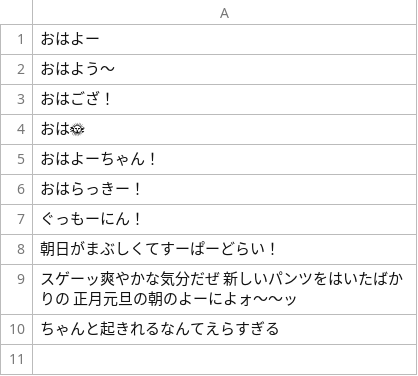
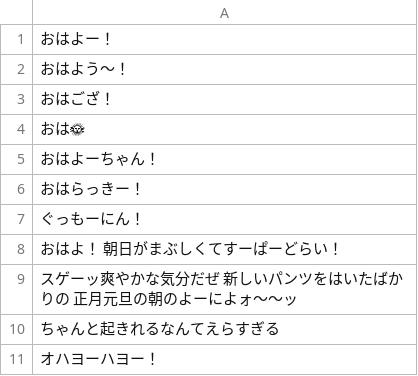
Before and after one commit to j4ckxyz/frost-bot, a CSV file: src/csv/affirmativeword_morning.csv, drawn as a sheet.

```diff
--- a/src/csv/affirmativeword_morning.csv
+++ b/src/csv/affirmativeword_morning.csv
@@ -1,3 +1,3 @@
-おはよー
-おはよう～
+おはよー！
+おはよう～！
 おはござ！
@@ -7,4 +7,5 @@
 ぐっもーにん！
-朝日がまぶしくてすーぱーどらい！
+おはよ！　朝日がまぶしくてすーぱーどらい！
 スゲーッ爽やかな気分だぜ　新しいパンツをはいたばかりの　正月元旦の朝のよーによォ～～ッ
 ちゃんと起きれるなんてえらすぎる
+オハヨーハヨー！
```
Also changed, not shown: src/csv/affirmativeword_night.csv, 2 other files.
